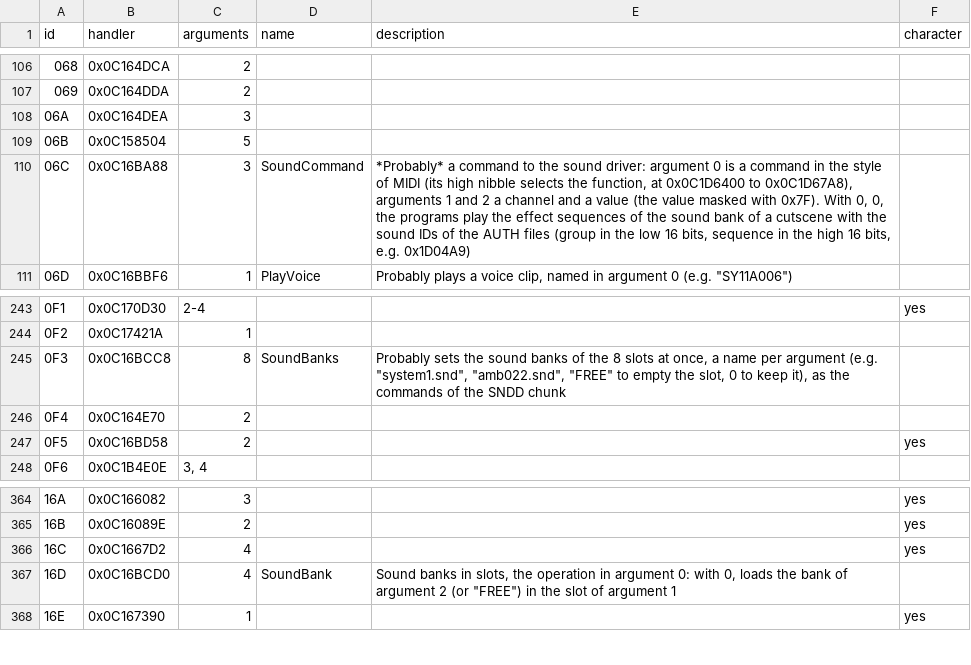
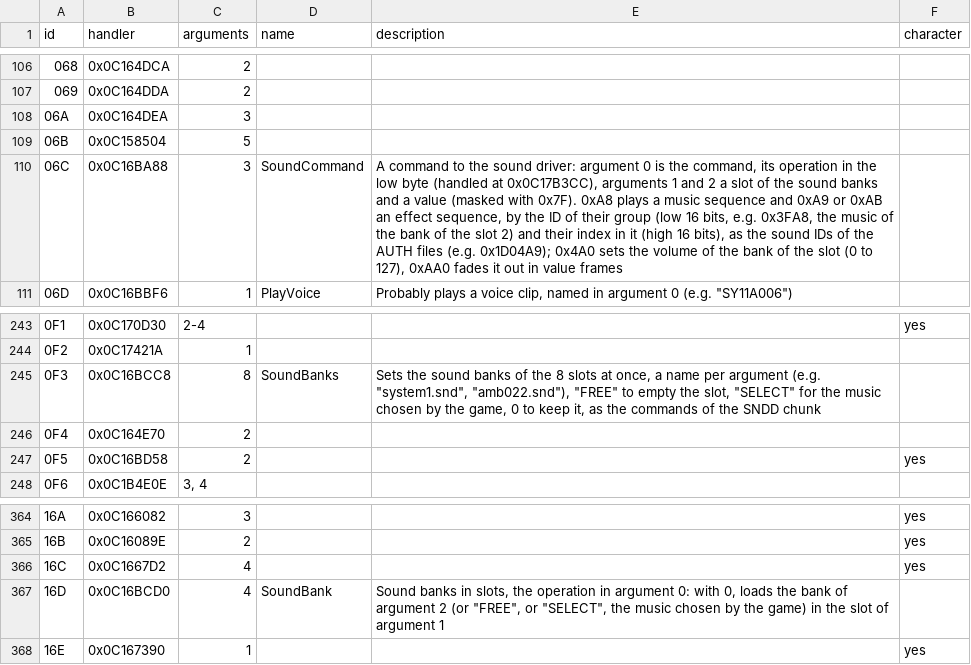
Before and after one commit to EmulRyo/Shenmue, a TSV file: resources/Shenmue1GameFunctions.tsv, drawn as a sheet; only a part is shown, gaps mark what is left out.

```diff
--- a/resources/Shenmue1GameFunctions.tsv
+++ b/resources/Shenmue1GameFunctions.tsv
@@ -109,3 +109,3 @@ id	handler	arguments	name	description	character
 06B	0x0C158504	5			
-06C	0x0C16BA88	3	SoundCommand	*Probably* a command to the sound driver: argument 0 is a command in the style of MIDI (its high nibble selects the function, at 0x0C1D6400 to 0x0C1D67A8), arguments 1 and 2 a channel and a value (the value masked with 0x7F). With 0, 0, the programs play the effect sequences of the sound bank of a cutscene with the sound IDs of the AUTH files (group in the low 16 bits, sequence in the high 16 bits, e.g. 0x1D04A9)	
+06C	0x0C16BA88	3	SoundCommand	A command to the sound driver: argument 0 is the command, its operation in the low byte (handled at 0x0C17B3CC), arguments 1 and 2 a slot of the sound banks and a value (masked with 0x7F). 0xA8 plays a music sequence and 0xA9 or 0xAB an effect sequence, by the ID of their group (low 16 bits, e.g. 0x3FA8, the music of the bank of the slot 2) and their index in it (high 16 bits), as the sound IDs of the AUTH files (e.g. 0x1D04A9); 0x4A0 sets the volume of the bank of the slot (0 to 127), 0xAA0 fades it out in value frames	
 06D	0x0C16BBF6	1	PlayVoice	Probably plays a voice clip, named in argument 0 (e.g. "SY11A006")	
@@ -244,3 +244,3 @@ id	handler	arguments	name	description	character
 0F2	0x0C17421A	1			
-0F3	0x0C16BCC8	8	SoundBanks	Probably sets the sound banks of the 8 slots at once, a name per argument (e.g. "system1.snd", "amb022.snd", "FREE" to empty the slot, 0 to keep it), as the commands of the SNDD chunk	
+0F3	0x0C16BCC8	8	SoundBanks	Sets the sound banks of the 8 slots at once, a name per argument (e.g. "system1.snd", "amb022.snd"), "FREE" to empty the slot, "SELECT" for the music chosen by the game, 0 to keep it, as the commands of the SNDD chunk	
 0F4	0x0C164E70	2			
@@ -366,3 +366,3 @@ id	handler	arguments	name	description	character
 16C	0x0C1667D2	4			yes
-16D	0x0C16BCD0	4	SoundBank	Sound banks in slots, the operation in argument 0: with 0, loads the bank of argument 2 (or "FREE") in the slot of argument 1	
+16D	0x0C16BCD0	4	SoundBank	Sound banks in slots, the operation in argument 0: with 0, loads the bank of argument 2 (or "FREE", or "SELECT", the music chosen by the game) in the slot of argument 1	
 16E	0x0C167390	1			yes
```
Also changed, not shown: 15 other files.
